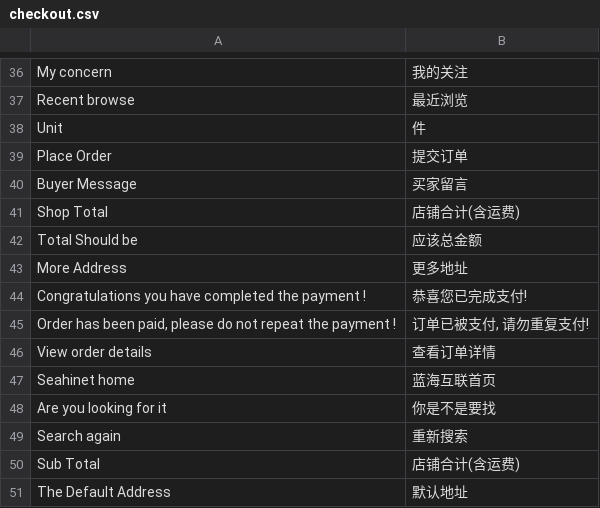
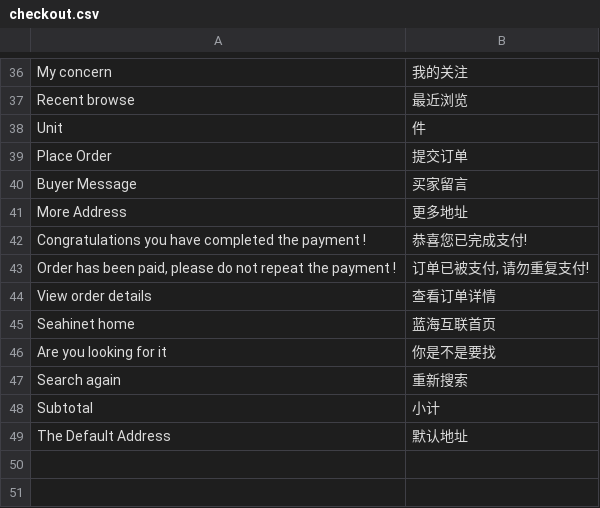
Before and after one commit to peachyang/py_website, a CSV file: app/i18n/zh-CN/checkout.csv, drawn as a sheet; only a part is shown, gaps mark what is left out.

```diff
--- a/app/i18n/zh-CN/checkout.csv
+++ b/app/i18n/zh-CN/checkout.csv
@@ -40,4 +40,2 @@
 "Buyer Message","买家留言"
-"Shop Total","店铺合计(含运费)"
-"Total Should be","应该总金额"
 "More Address","更多地址"
@@ -49,3 +47,3 @@
 "Search again","重新搜索"
-"Sub Total","店铺合计(含运费)"
+"Subtotal","小计"
 "The Default Address","默认地址"
```
Also changed, not shown: app/i18n/zh-CN/catalog.csv, app/i18n/zh-CN/sales.csv, 28 other files.
